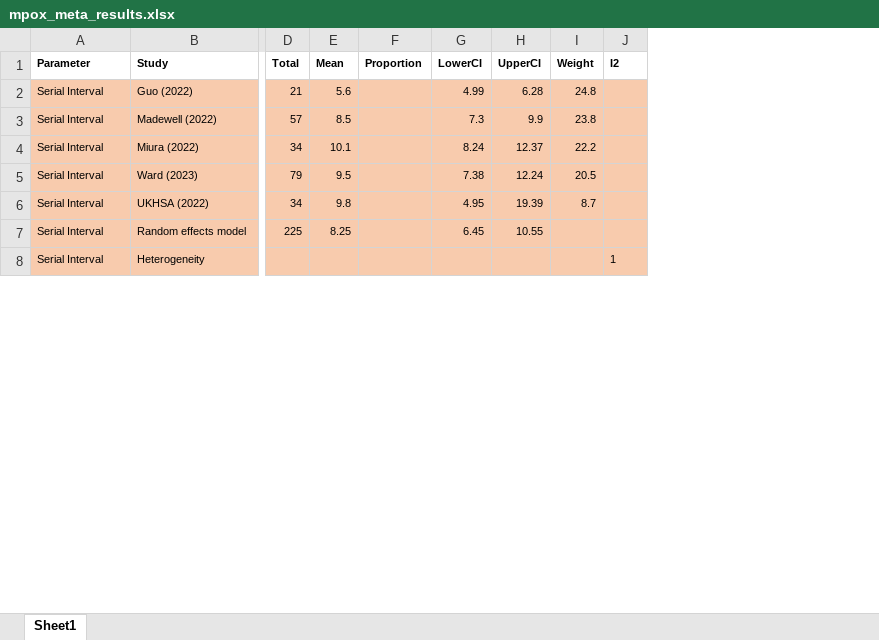
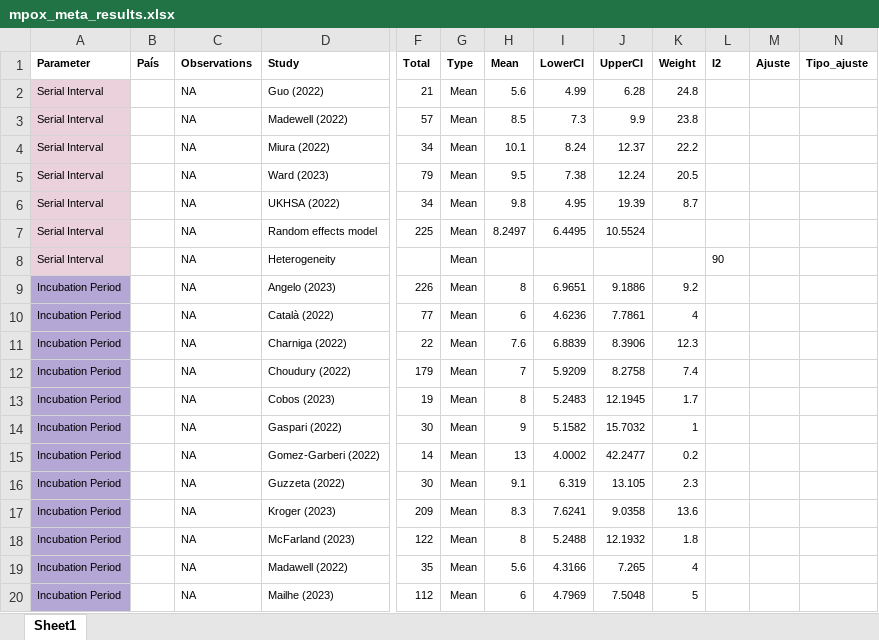
Before and after one commit to zmcucunuba/mpox-SR, an Excel workbook: data/mpox_meta_results.xlsx, sheet Sheet1, drawn as a sheet; only a part is shown, gaps mark what is left out; values as stored, in another font and other column widths than the file's, no borders; charts and pictures not drawn; removed rows and columns are numbered as before the commit, all else as after; rows hold the shown columns only; the diff covers the shown part only; the diff names each change by its address in the sheet, - before the commit and + after, or states it on an @@ line.

```diff
--- a/data/mpox_meta_results.xlsx (sheet Sheet1)
+++ b/data/mpox_meta_results.xlsx (sheet Sheet1)
+column B (País), empty
+column C (Observations), rows 2-8: all NA
+column G (Type), rows 2-8: all Mean
-column F (Proportion), empty
+column M (Ajuste), empty
+column N (Tipo_ajuste), empty
-A2:A8 fill: #F8CBAD
+A2:A8 fill: #EAD1DC
-D2:F8 fill: #F8CBAD
+D2:F8 fill: none
-H2:H8 fill: #F8CBAD
+H2:H8 fill: none
-I2:L8 fill: #F8CBAD
+I2:L8 fill: none
-H7 (Mean): 8.25
+H7 (Mean): 8.2497
-I7 (LowerCI): 6.45
+I7 (LowerCI): 6.4495
-J7 (UpperCI): 10.55
+J7 (UpperCI): 10.5524
-L8 (I2): 1
+L8 (I2): 90
+row 9: Incubation Period |  | NA | Angelo (2023) | 226 | Mean | 8 | 6.9651 | 9.1886 | 9.2
+row 10: Incubation Period |  | NA | Català (2022) | 77 | Mean | 6 | 4.6236 | 7.7861 | 4
+row 11: Incubation Period |  | NA | Charniga (2022) | 22 | Mean | 7.6 | 6.8839 | 8.3906 | 12.3
+row 12: Incubation Period |  | NA | Choudury (2022) | 179 | Mean | 7 | 5.9209 | 8.2758 | 7.4
+row 13: Incubation Period |  | NA | Cobos (2023) | 19 | Mean | 8 | 5.2483 | 12.1945 | 1.7
+row 14: Incubation Period |  | NA | Gaspari (2022) | 30 | Mean | 9 | 5.1582 | 15.7032 | 1
+row 15: Incubation Period |  | NA | Gomez-Garberi (2022) | 14 | Mean | 13 | 4.0002 | 42.2477 | 0.2
+row 16: Incubation Period |  | NA | Guzzeta (2022) | 30 | Mean | 9.1 | 6.319 | 13.105 | 2.3
+row 17: Incubation Period |  | NA | Kroger (2023) | 209 | Mean | 8.3 | 7.6241 | 9.0358 | 13.6
+row 18: Incubation Period |  | NA | McFarland (2023) | 122 | Mean | 8 | 5.2488 | 12.1932 | 1.8
+row 19: Incubation Period |  | NA | Madawell (2022) | 35 | Mean | 5.6 | 4.3166 | 7.265 | 4
+row 20: Incubation Period |  | NA | Mailhe (2023) | 112 | Mean | 6 | 4.7969 | 7.5048 | 5
```
Also changed, not shown: 123 added rows, 3 edited cells and cell formats elsewhere in this sheet, charts or pictures, 3 other files.
